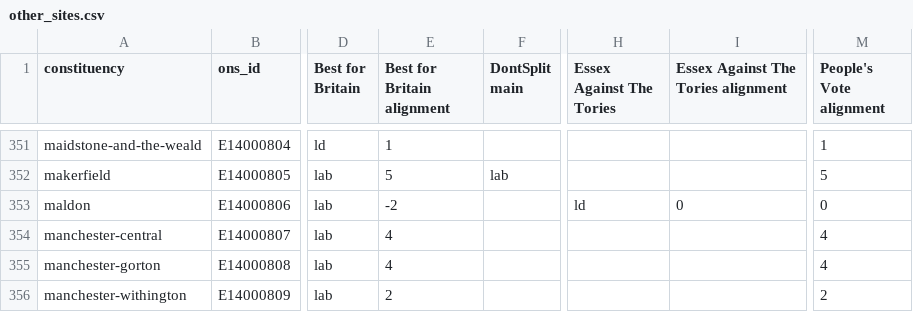
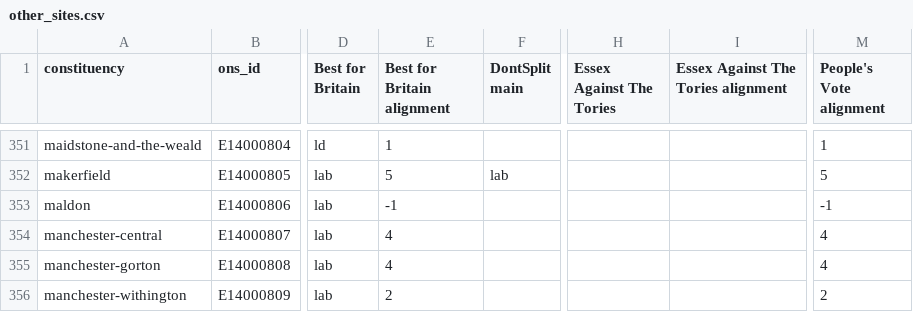
Before and after one commit to h2g2bob/dontsplittheremainvote, a CSV file: generated/other_sites.csv, drawn as a sheet; only a part is shown, gaps mark what is left out; the diff covers the shown part only; the diff names each change by its address in the sheet, - before the commit and + after, or states it on an @@ line.

Commit message:
Updated Essex Against the Tories recommendations

```diff
--- a/generated/other_sites.csv
+++ b/generated/other_sites.csv
-E353 (Best for Britain alignment): -2
+E353 (Best for Britain alignment): -1
-H353 (Essex Against The Tories): ld
+H353 (Essex Against The Tories): (empty)
-I353: 0
+I353: (empty)
-M353 (People's Vote alignment): 0
+M353 (People's Vote alignment): -1
```
Also changed, not shown: 30 edited cells elsewhere in this file, 2 other files.
